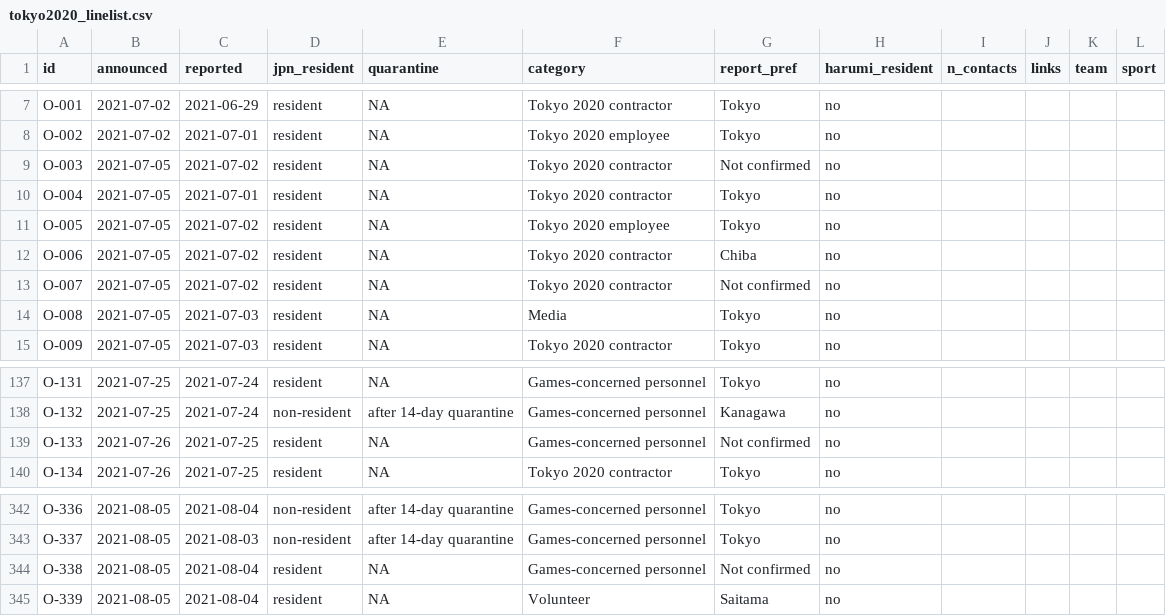
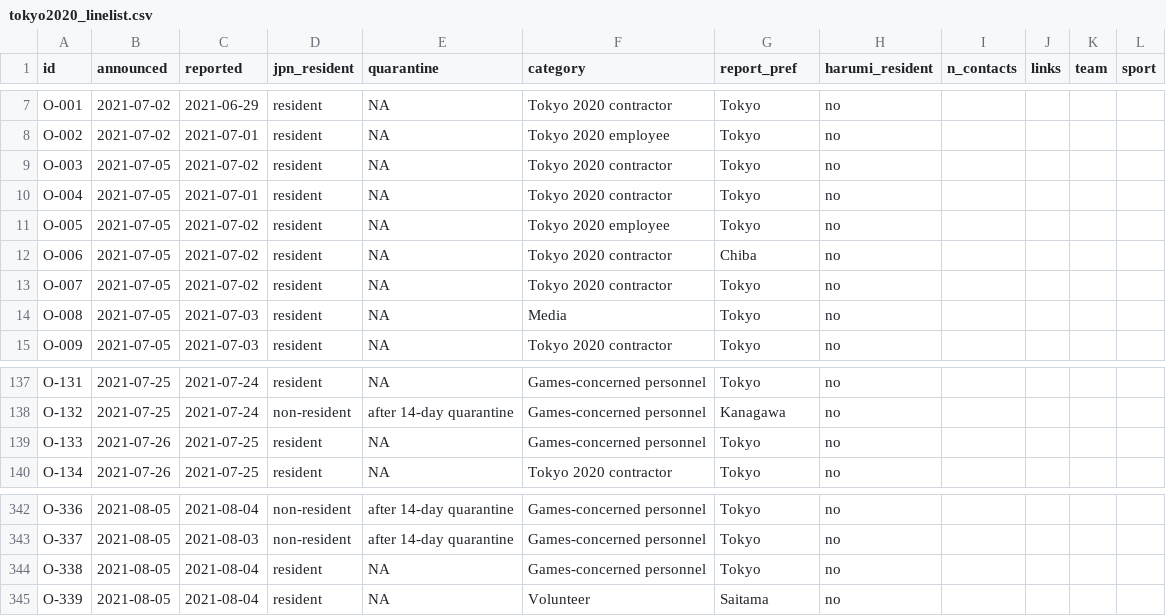
Before and after one commit to nlinton/ID_resources, a CSV file: Tokyo2020/tokyo2020_linelist.csv, drawn as a sheet; only a part is shown, gaps mark what is left out; the diff covers the shown part only.

Commit message:
Update data

```diff
--- a/Tokyo2020/tokyo2020_linelist.csv
+++ b/Tokyo2020/tokyo2020_linelist.csv
@@ -8,3 +8,3 @@ O-001,2021-07-02,2021-06-29,resident,NA,Tokyo 2020 contractor,Tokyo,no,,,,
 O-002,2021-07-02,2021-07-01,resident,NA,Tokyo 2020 employee,Tokyo,no,,,,
-O-003,2021-07-05,2021-07-02,resident,NA,Tokyo 2020 contractor,Not confirmed,no,,,,
+O-003,2021-07-05,2021-07-02,resident,NA,Tokyo 2020 contractor,Tokyo,no,,,,
 O-004,2021-07-05,2021-07-01,resident,NA,Tokyo 2020 contractor,Tokyo,no,,,,
@@ -12,3 +12,3 @@ O-005,2021-07-05,2021-07-02,resident,NA,Tokyo 2020 employee,Tokyo,no,,,,
 O-006,2021-07-05,2021-07-02,resident,NA,Tokyo 2020 contractor,Chiba,no,,,,
-O-007,2021-07-05,2021-07-02,resident,NA,Tokyo 2020 contractor,Not confirmed,no,,,,
+O-007,2021-07-05,2021-07-02,resident,NA,Tokyo 2020 contractor,Tokyo,no,,,,
 O-008,2021-07-05,2021-07-03,resident,NA,Media,Tokyo,no,,,,
@@ -138,3 +138,3 @@ O-131,2021-07-25,2021-07-24,resident,NA,Games-concerned personnel,Tokyo,no,,,,
 O-132,2021-07-25,2021-07-24,non-resident,after 14-day quarantine,Games-concerned personnel,Kanagawa,no,,,,
-O-133,2021-07-26,2021-07-25,resident,NA,Games-concerned personnel,Not confirmed,no,,,,
+O-133,2021-07-26,2021-07-25,resident,NA,Games-concerned personnel,Tokyo,no,,,,
 O-134,2021-07-26,2021-07-25,resident,NA,Tokyo 2020 contractor,Tokyo,no,,,,
@@ -343,3 +343,3 @@ O-336,2021-08-05,2021-08-04,non-resident,after 14-day quarantine,Games-concerned
 O-337,2021-08-05,2021-08-03,non-resident,after 14-day quarantine,Games-concerned personnel,Tokyo,no,,,,
-O-338,2021-08-05,2021-08-04,resident,NA,Games-concerned personnel,Not confirmed,no,,,,
+O-338,2021-08-05,2021-08-04,resident,NA,Games-concerned personnel,Tokyo,no,,,,
 O-339,2021-08-05,2021-08-04,resident,NA,Volunteer,Saitama,no,,,,
```
Also changed, not shown: 22 added rows and 2 edited cells elsewhere in this file, Tokyo2020/tokyo2020_testing.csv, 2 other files.
